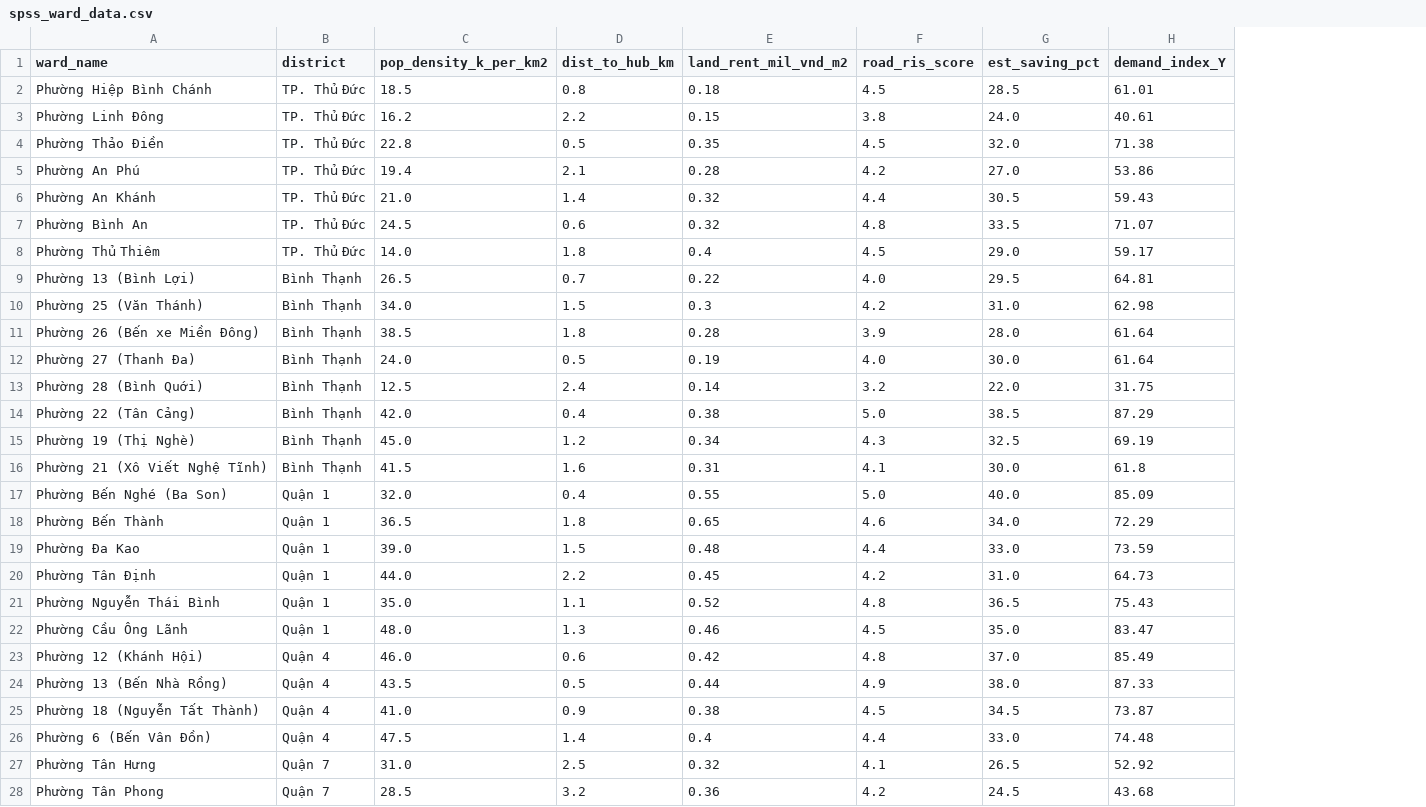
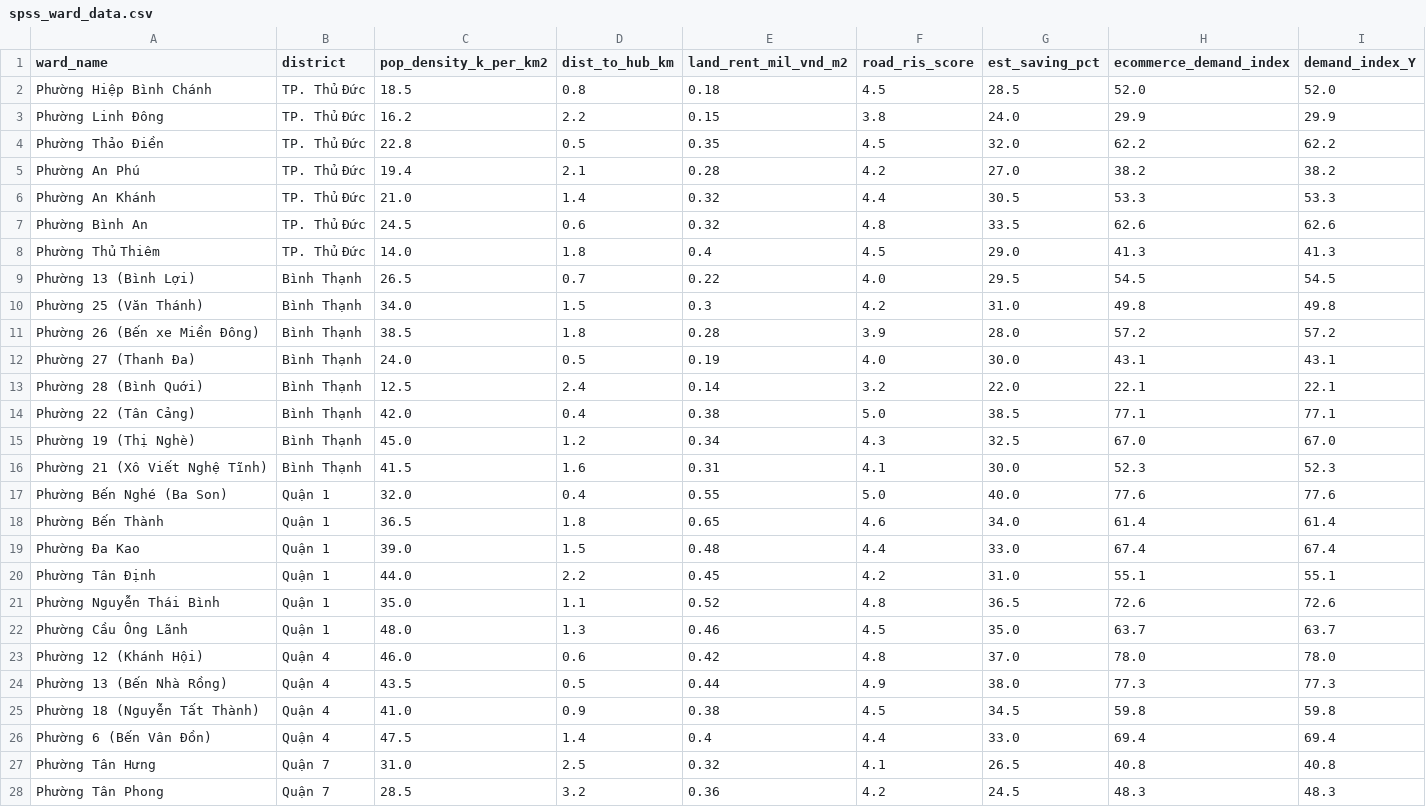
Before and after one commit to LeLyPhucAn/nckh-saigon-river-ecommerce-logistics, a CSV file: spss_models/spss_ward_data.csv, drawn as a sheet; only a part is shown; addresses are those after the commit; the diff covers the shown part only; the diff names each change by its address in the sheet, - before the commit and + after, or states it on an @@ line.

```diff
--- a/spss_models/spss_ward_data.csv
+++ b/spss_models/spss_ward_data.csv
+column H (ecommerce_demand_index), rows 2-28: 52.0 | 29.9 | 62.2 | 38.2 | 53.3 | 62.6 | 41.3 | 54.5 | 49.8 | 57.2 | 43.1 | 22.1 | 77.1 | 67.0 | 52.3 | 77.6 | 61.4 | 67.4 | 55.1 | 72.6 | 63.7 | 78.0 | 77.3 | 59.8 | 69.4 | 40.8 | 48.3
-I2 (demand_index_Y): 61.01
+I2 (demand_index_Y): 52.0
-I3 (demand_index_Y): 40.61
+I3 (demand_index_Y): 29.9
-I4 (demand_index_Y): 71.38
+I4 (demand_index_Y): 62.2
-I5 (demand_index_Y): 53.86
+I5 (demand_index_Y): 38.2
-I6 (demand_index_Y): 59.43
+I6 (demand_index_Y): 53.3
-I7 (demand_index_Y): 71.07
+I7 (demand_index_Y): 62.6
-I8 (demand_index_Y): 59.17
+I8 (demand_index_Y): 41.3
-I9 (demand_index_Y): 64.81
+I9 (demand_index_Y): 54.5
-I10 (demand_index_Y): 62.98
+I10 (demand_index_Y): 49.8
-I11 (demand_index_Y): 61.64
+I11 (demand_index_Y): 57.2
-I12 (demand_index_Y): 61.64
+I12 (demand_index_Y): 43.1
-I13 (demand_index_Y): 31.75
+I13 (demand_index_Y): 22.1
-I14 (demand_index_Y): 87.29
+I14 (demand_index_Y): 77.1
-I15 (demand_index_Y): 69.19
+I15 (demand_index_Y): 67.0
-I16 (demand_index_Y): 61.8
+I16 (demand_index_Y): 52.3
-I17 (demand_index_Y): 85.09
+I17 (demand_index_Y): 77.6
-I18 (demand_index_Y): 72.29
+I18 (demand_index_Y): 61.4
-I19 (demand_index_Y): 73.59
+I19 (demand_index_Y): 67.4
-I20 (demand_index_Y): 64.73
+I20 (demand_index_Y): 55.1
-I21 (demand_index_Y): 75.43
+I21 (demand_index_Y): 72.6
-I22 (demand_index_Y): 83.47
+I22 (demand_index_Y): 63.7
-I23 (demand_index_Y): 85.49
+I23 (demand_index_Y): 78.0
-I24 (demand_index_Y): 87.33
+I24 (demand_index_Y): 77.3
-I25 (demand_index_Y): 73.87
+I25 (demand_index_Y): 59.8
-I26 (demand_index_Y): 74.48
+I26 (demand_index_Y): 69.4
-I27 (demand_index_Y): 52.92
+I27 (demand_index_Y): 40.8
-I28 (demand_index_Y): 43.68
+I28 (demand_index_Y): 48.3
```
Also changed, not shown: 1 edited cell elsewhere in this file, data/processed/gis_candidate_hubs.csv, data/raw/ward_socioeconomic_raw.csv, 26 other files.
